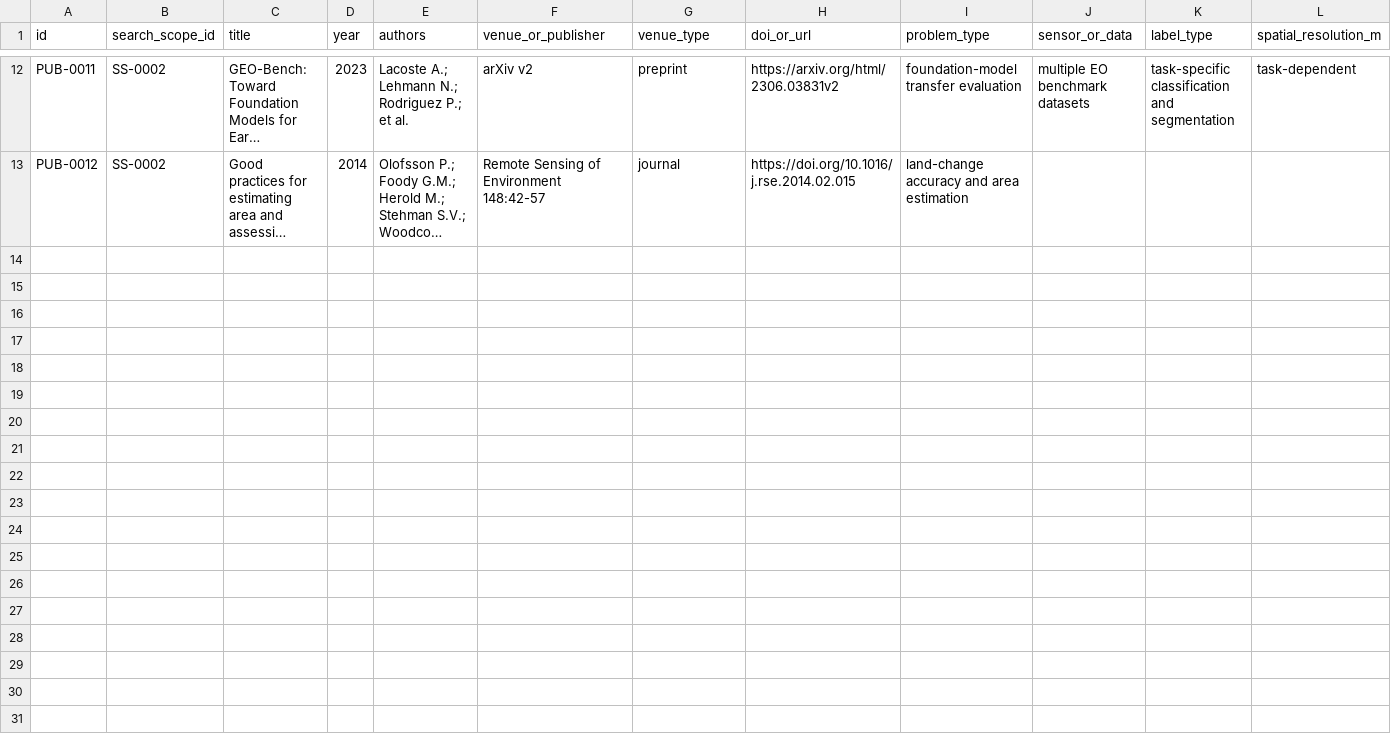
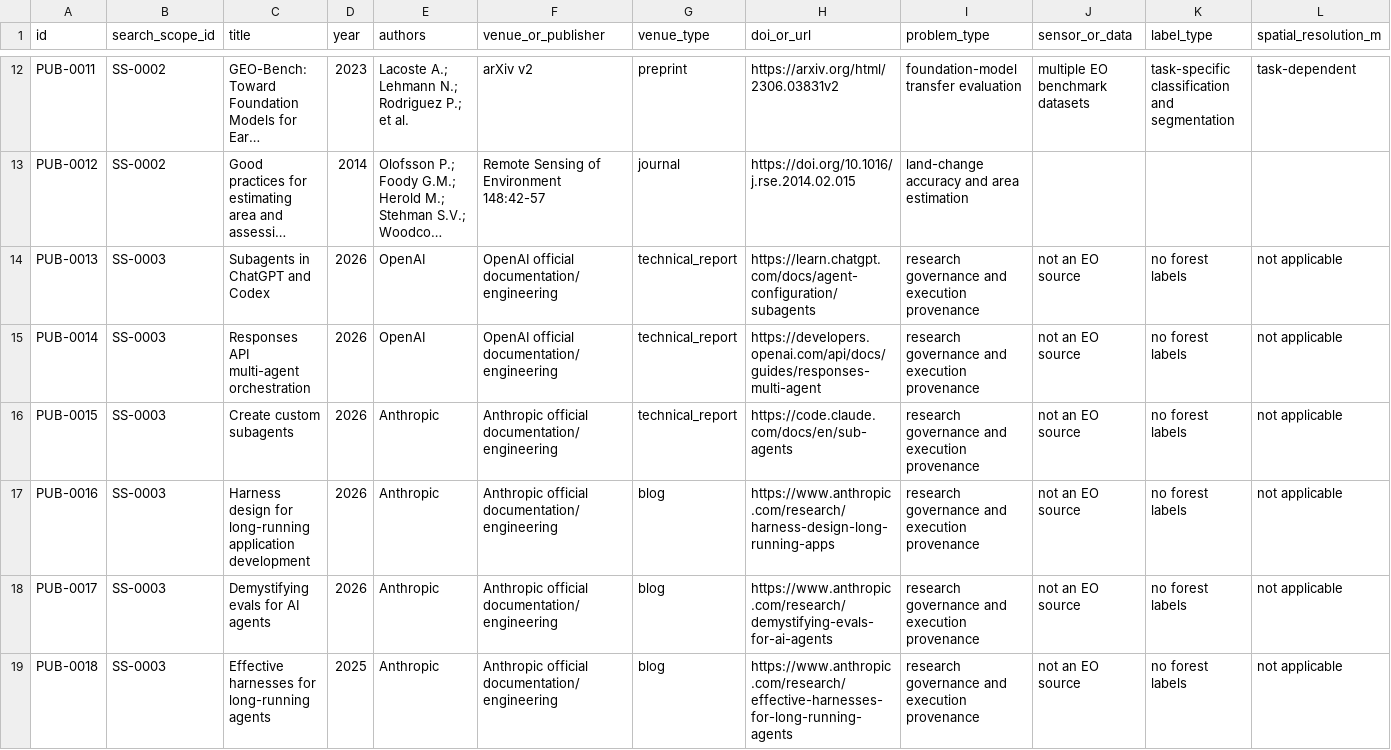
Before and after one commit to GeorgeMadlis/forest-cover-lab, a CSV file: research/publications/publications_inventory.csv, drawn as a sheet; only a part is shown, gaps mark what is left out; long unchanged cells end in …; rows hold the shown columns only; the diff names each change by its address in the sheet, - before the commit and + after, or states it on an @@ line.

Commit message:
feat: expose candidate agent governance contracts in the knowledge graph

```diff
--- a/research/publications/publications_inventory.csv
+++ b/research/publications/publications_inventory.csv
+row 14: PUB-0013 | SS-0003 | Subagents in ChatGPT and Codex | 2026 | OpenAI | OpenAI official documentation/engineering | technical_report | https://learn.chatgpt.com/docs/agent-configuration/subagents | research governance and execution provenance | not an EO source | no forest labels | not applicable
+row 15: PUB-0014 | SS-0003 | Responses API multi-agent orchestration | 2026 | OpenAI | OpenAI official documentation/engineering | technical_report | https://developers.openai.com/api/docs/guides/responses-multi-agent | research governance and execution provenance | not an EO source | no forest labels | not applicable
+row 16: PUB-0015 | SS-0003 | Create custom subagents | 2026 | Anthropic | Anthropic official documentation/engineering | technical_report | https://code.claude.com/docs/en/sub-agents | research governance and execution provenance | not an EO source | no forest labels | not applicable
+row 17: PUB-0016 | SS-0003 | Harness design for long-running application development | 2026 | Anthropic | Anthropic official documentation/engineering | blog | https://www.anthropic.com/research/harness-design-long-running-apps | research governance and execution provenance | not an EO source | no forest labels | not applicable
+row 18: PUB-0017 | SS-0003 | Demystifying evals for AI agents | 2026 | Anthropic | Anthropic official documentation/engineering | blog | https://www.anthropic.com/research/demystifying-evals-for-ai-agents | research governance and execution provenance | not an EO source | no forest labels | not applicable
+row 19: PUB-0018 | SS-0003 | Effective harnesses for long-running agents | 2025 | Anthropic | Anthropic official documentation/engineering | blog | https://www.anthropic.com/research/effective-harnesses-for-long-running-agents | research governance and execution provenance | not an EO source | no forest labels | not applicable
```
Also changed, not shown: research/methodology/search_scopes.csv, 52 other files.
